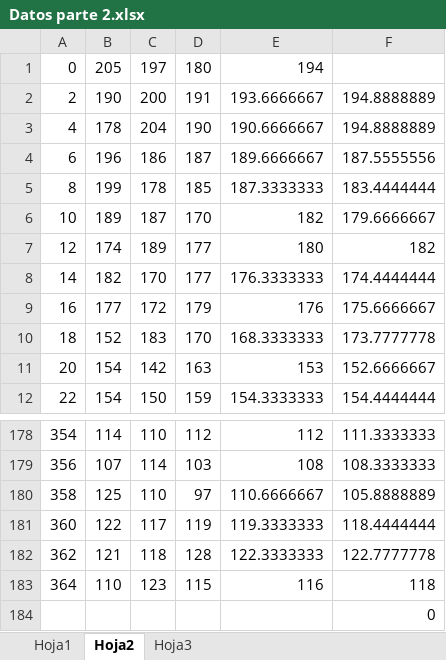
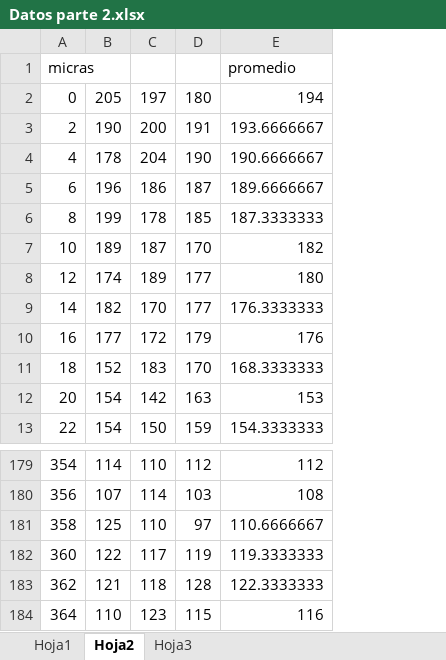
Before and after one commit to samuhdz/Laboratorio-Intermedio, an Excel workbook: Doble Rendija/Datos parte 2.xlsx, sheet Hoja2, drawn as a sheet; only a part is shown, gaps mark what is left out; values as stored, in another font and other column widths than the file's, no borders; removed rows and columns are numbered as before the commit, all else as after; the diff names each change by its address in the sheet, - before the commit and + after, or states it on an @@ line.

```diff
--- a/Doble Rendija/Datos parte 2.xlsx (sheet Hoja2)
+++ b/Doble Rendija/Datos parte 2.xlsx (sheet Hoja2)
-column F, rows 2-12: 194.8888889 | 194.8888889 | 187.5555556 | 183.4444444 | 179.6666667 | 182 | 174.4444444 | 175.6666667 | 173.7777778 | 152.6666667 | 154.4444444; rows 178-183: 111.3333333 | 108.3333333 | 105.8888889 | 118.4444444 | 122.7777778 | 118
+row 1: micras |  |  |  | promedio
-row 184:  |  |  |  |  | 0
```
Also changed, not shown: sheet Hoja1, formulas that keep their value, charts or pictures, 1 other file.
